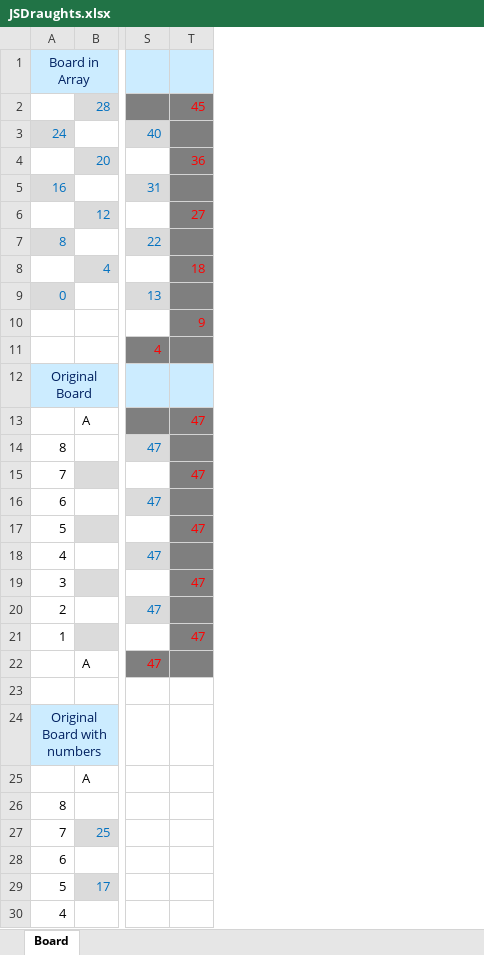
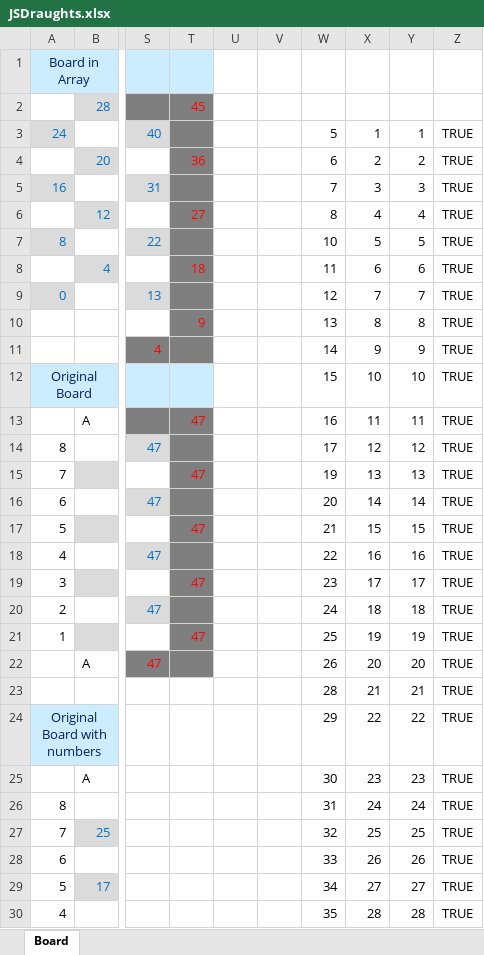
Before and after one commit to DieterJag/JSDraughts, an Excel workbook: Doc/JSDraughts.xlsx, sheet Board, drawn as a sheet; only a part is shown, gaps mark what is left out; values as stored, in another font and other column widths than the file's, no borders; rows hold the shown columns only; the diff names each change by its address in the sheet, - before the commit and + after, or states it on an @@ line.

```diff
--- a/Doc/JSDraughts.xlsx (sheet Board)
+++ b/Doc/JSDraughts.xlsx (sheet Board)
+column U, empty
+column V, empty
+column W, rows 3-30: 5 | 6 | 7 | 8 | 10 | 11 | 12 | 13 | 14 | 15 | 16 | 17 | 19 | 20 | 21 | 22 | 23 | 24 | 25 | 26 | 28 | 29 | 30 | 31 | 32 | 33 | 34 | 35
+column X, rows 3-30: 1 | 2 | 3 | 4 | 5 | 6 | 7 | 8 | 9 | 10 | 11 | 12 | 13 | 14 | 15 | 16 | 17 | 18 | 19 | 20 | 21 | 22 | 23 | 24 | 25 | 26 | 27 | 28
+column Y, rows 3-30: 1 | 2 | 3 | 4 | 5 | 6 | 7 | 8 | 9 | 10 | 11 | 12 | 13 | 14 | 15 | 16 | 17 | 18 | 19 | 20 | 21 | 22 | 23 | 24 | 25 | 26 | 27 | 28
+column Z, rows 3-30: all TRUE
-row 23: (empty)
+row 23:  |  |  |  |  |  | 28 | 21 | 21 | TRUE
```
Also changed, not shown: 6 other files.
